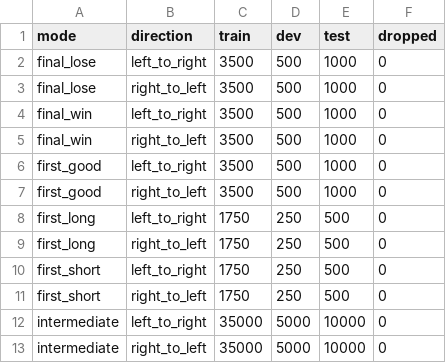
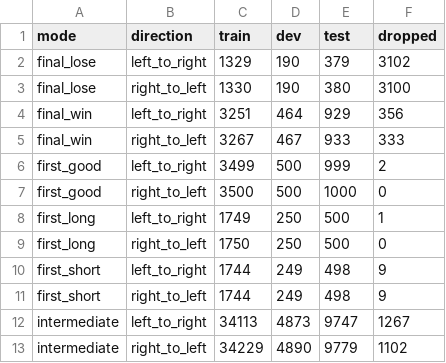
Before and after one commit to crimsonpython24/spinread, a CSV file: results/split_sizes.csv, drawn as a sheet.

```diff
--- a/results/split_sizes.csv
+++ b/results/split_sizes.csv
@@ -1,13 +1,13 @@
 mode,direction,train,dev,test,dropped
-final_lose,left_to_right,3500,500,1000,0
-final_lose,right_to_left,3500,500,1000,0
-final_win,left_to_right,3500,500,1000,0
-final_win,right_to_left,3500,500,1000,0
-first_good,left_to_right,3500,500,1000,0
+final_lose,left_to_right,1329,190,379,3102
+final_lose,right_to_left,1330,190,380,3100
+final_win,left_to_right,3251,464,929,356
+final_win,right_to_left,3267,467,933,333
+first_good,left_to_right,3499,500,999,2
 first_good,right_to_left,3500,500,1000,0
-first_long,left_to_right,1750,250,500,0
+first_long,left_to_right,1749,250,500,1
 first_long,right_to_left,1750,250,500,0
-first_short,left_to_right,1750,250,500,0
-first_short,right_to_left,1750,250,500,0
-intermediate,left_to_right,35000,5000,10000,0
-intermediate,right_to_left,35000,5000,10000,0
+first_short,left_to_right,1744,249,498,9
+first_short,right_to_left,1744,249,498,9
+intermediate,left_to_right,34113,4873,9747,1267
+intermediate,right_to_left,34229,4890,9779,1102
```
Also changed, not shown: results/data_cleaning.csv, results/dataset_stats.csv, 8 other files.
